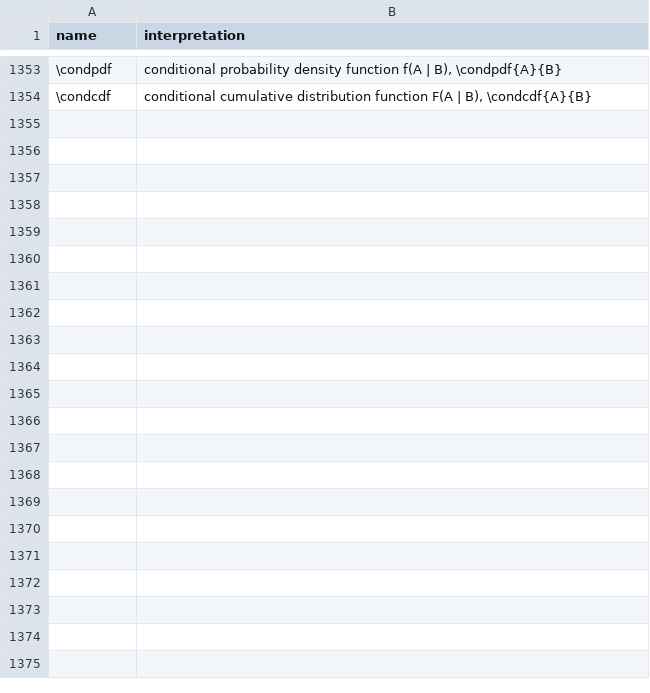
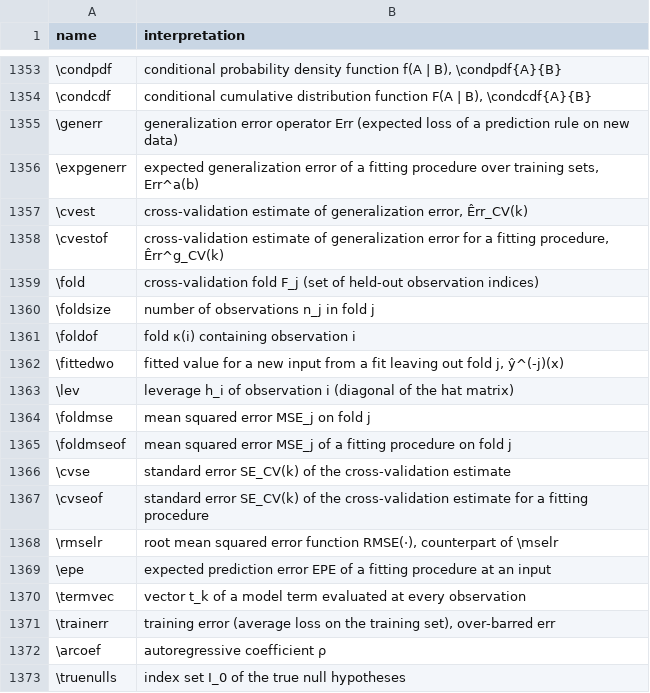
Before and after one commit to Morrison-Lab/macros, a TSV file: interpretations.tsv, drawn as a sheet; only a part is shown, gaps mark what is left out; the diff names each change by its address in the sheet, - before the commit and + after, or states it on an @@ line.

```diff
--- a/interpretations.tsv
+++ b/interpretations.tsv
+row 1355: \generr | generalization error operator Err (expected loss of a prediction rule on new data)
+row 1356: \expgenerr | expected generalization error of a fitting procedure over training sets, Err^a(b)
+row 1357: \cvest | cross-validation estimate of generalization error, Êrr_CV(k)
+row 1358: \cvestof | cross-validation estimate of generalization error for a fitting procedure, Êrr^g_CV(k)
+row 1359: \fold | cross-validation fold F_j (set of held-out observation indices)
+row 1360: \foldsize | number of observations n_j in fold j
+row 1361: \foldof | fold κ(i) containing observation i
+row 1362: \fittedwo | fitted value for a new input from a fit leaving out fold j, ŷ^(-j)(x)
+row 1363: \lev | leverage h_i of observation i (diagonal of the hat matrix)
+row 1364: \foldmse | mean squared error MSE_j on fold j
+row 1365: \foldmseof | mean squared error MSE_j of a fitting procedure on fold j
+row 1366: \cvse | standard error SE_CV(k) of the cross-validation estimate
+row 1367: \cvseof | standard error SE_CV(k) of the cross-validation estimate for a fitting procedure
+row 1368: \rmselr | root mean squared error function RMSE(·), counterpart of \mselr
+row 1369: \epe | expected prediction error EPE of a fitting procedure at an input
+row 1370: \termvec | vector t_k of a model term evaluated at every observation
+row 1371: \trainerr | training error (average loss on the training set), over-barred err
+row 1372: \arcoef | autoregressive coefficient ρ
+row 1373: \truenulls | index set I_0 of the true null hypotheses
```
Also changed, not shown: 1 other file.
